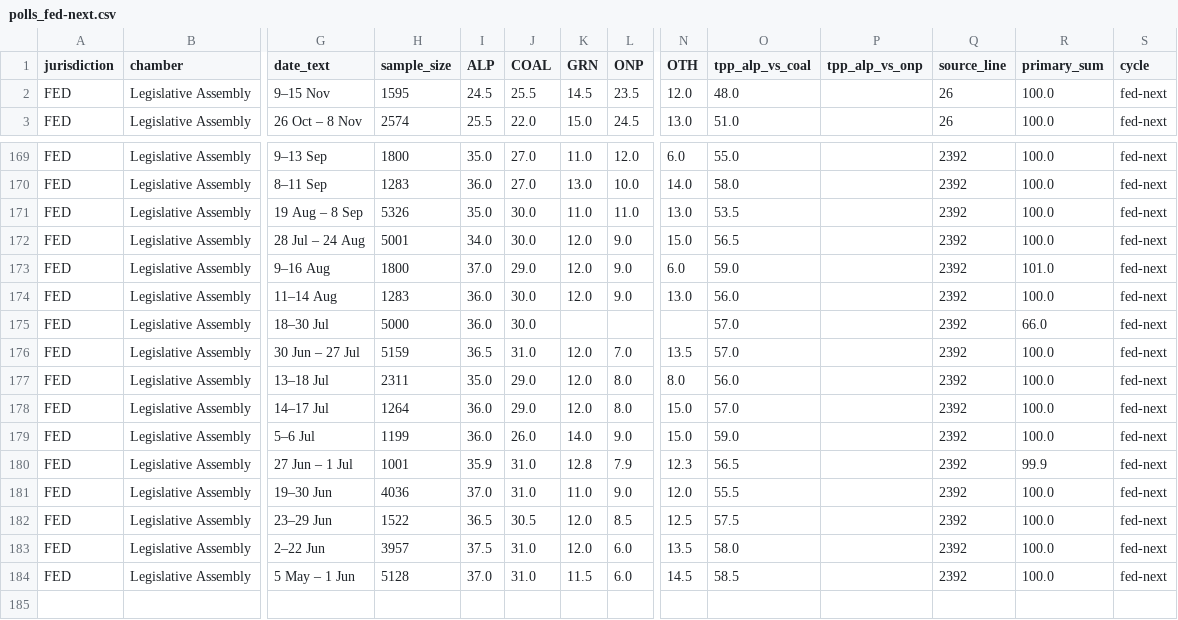
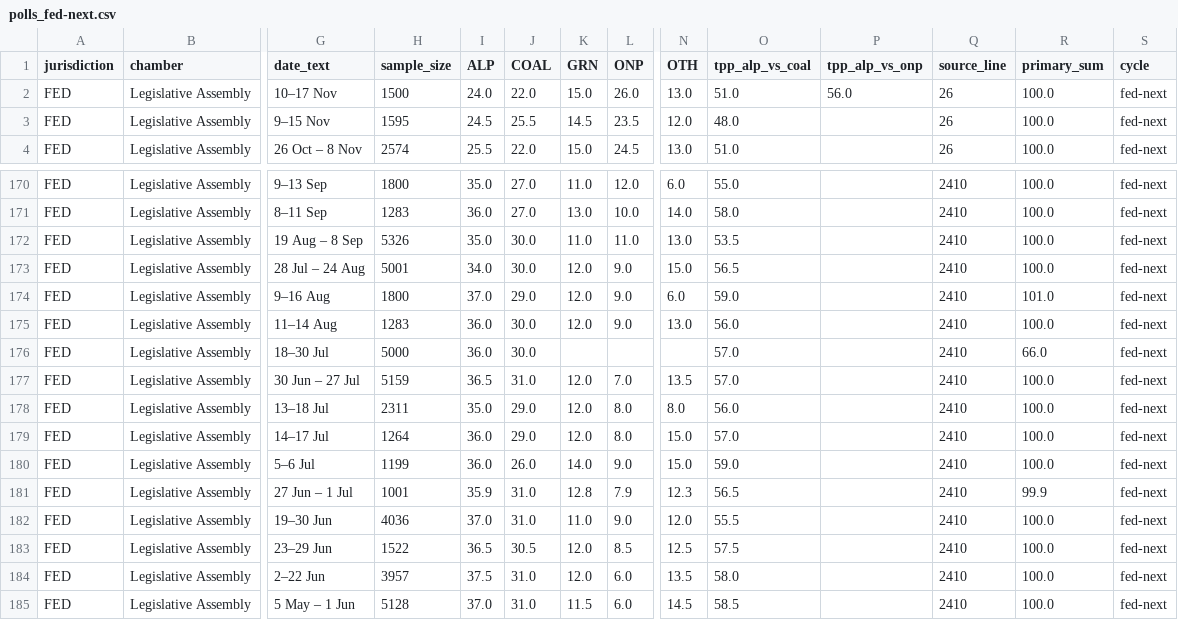
Before and after one commit to RPBatchelor/crystal-ballot, a CSV file: data/processed/polls_fed-next.csv, drawn as a sheet; only a part is shown, gaps mark what is left out; addresses are those after the commit; rows hold the shown columns only; the diff covers the shown part only; the diff names each change by its address in the sheet, - before the commit and + after, or states it on an @@ line.

```diff
--- a/data/processed/polls_fed-next.csv
+++ b/data/processed/polls_fed-next.csv
+row 2: FED | Legislative Assembly | 10–17 Nov | 1500 | 24.0 | 22.0 | 15.0 | 26.0 | 13.0 | 51.0 | 56.0 | 26 | 100.0 | fed-next
-Q170:Q185 (source_line): 2392
+Q170:Q185 (source_line): 2410
```
Also changed, not shown: 41 edited cells elsewhere in this file, data/processed/events_fed-next.csv, data/processed/events_fed_all.csv, 13 other files.
